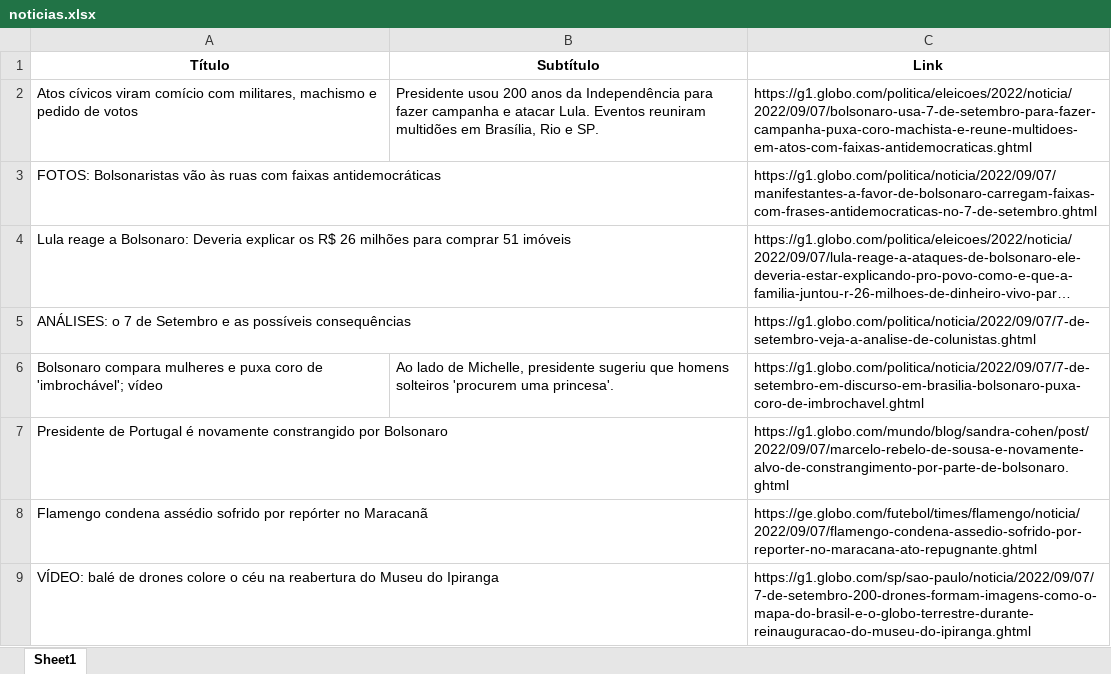
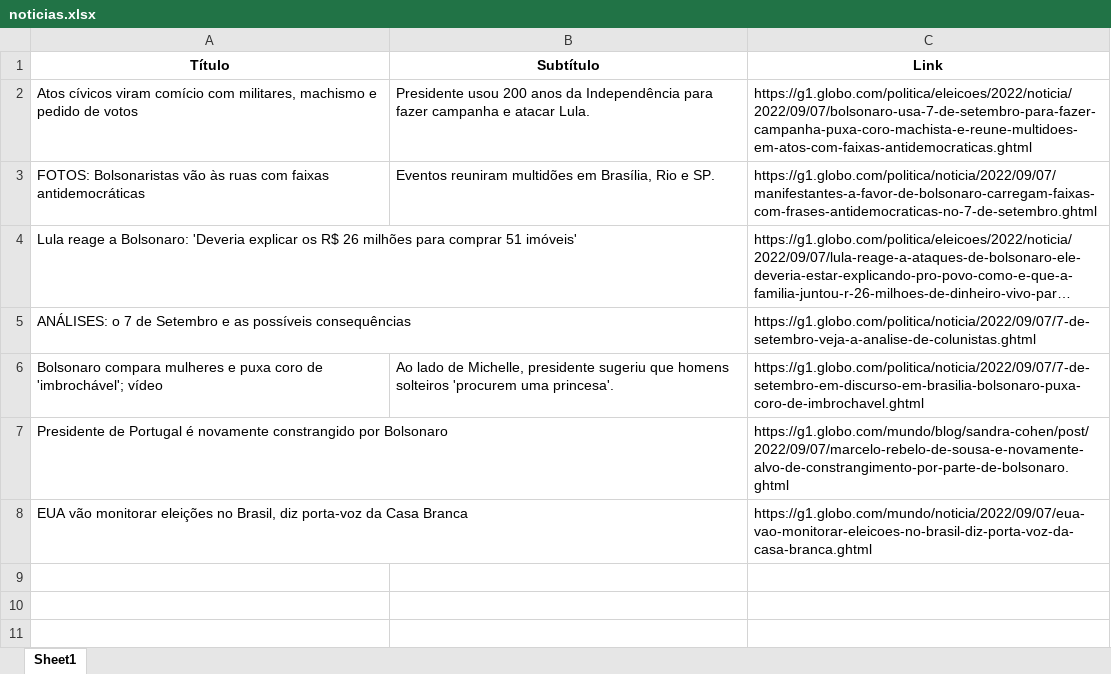
Before and after one commit to guiworldtv2/testeando-publico, an Excel workbook: noticias.xlsx, sheet Sheet1, drawn as a sheet; long unchanged cells end in …; values as stored, in another font and other column widths than the file's, no borders; removed rows and columns are numbered as before the commit, all else as after; the diff names each change by its address in the sheet, - before the commit and + after, or states it on an @@ line.

```diff
--- a/noticias.xlsx (sheet Sheet1)
+++ b/noticias.xlsx (sheet Sheet1)
-B2 (Subtítulo): …atacar Lula. Eventos reuniram multidões em Brasília, Rio e SP.
+B2 (Subtítulo): …atacar Lula.
-B3 (Subtítulo): (empty)
+B3 (Subtítulo): Eventos reuniram multidões em Brasília, Rio e SP.
-A4 (Título): …a Bolsonaro: Deveria explicar os R$ 26 milhões para comprar 51 imóveis
+A4 (Título): …a Bolsonaro: 'Deveria explicar os R$ 26 milhões para comprar 51 imóveis'
-row 8: Flamengo condena assédio sofrido por repórter no Maracanã |  | https://ge.globo.com/futebol/times/flamengo/noticia/2022/09/07/flamengo-condena-assedio-sofrido-por-reporter-no-maracana-ato-repugnante.ghtml
-row 9: VÍDEO: balé de drones colore o céu na reabertura do Museu do Ipiranga |  | https://g1.globo.com/sp/sao-paulo/noticia/2022/09/07/7-de-setembro-200-drones-formam-imagens-como-o-mapa-do-brasil-e-o-globo-terrestre-durante-reinauguracao-do-museu-do-ipiranga.ghtml
+row 8: EUA vão monitorar eleições no Brasil, diz porta-voz da Casa Branca |  | https://g1.globo.com/mundo/noticia/2022/09/07/eua-vao-monitorar-eleicoes-no-brasil-diz-porta-voz-da-casa-branca.ghtml
```
